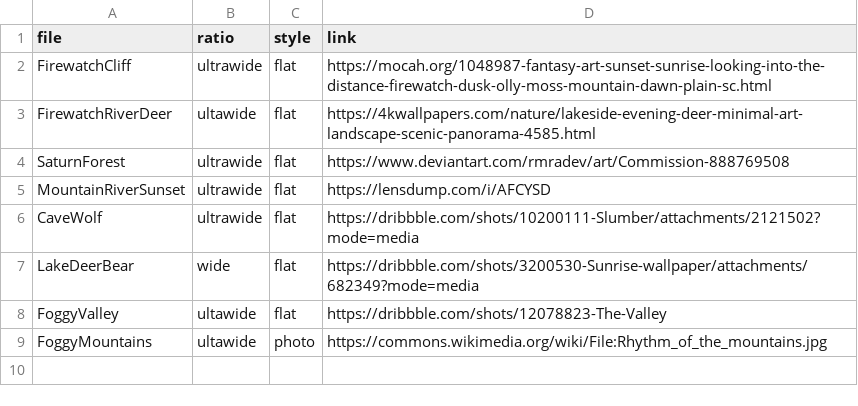
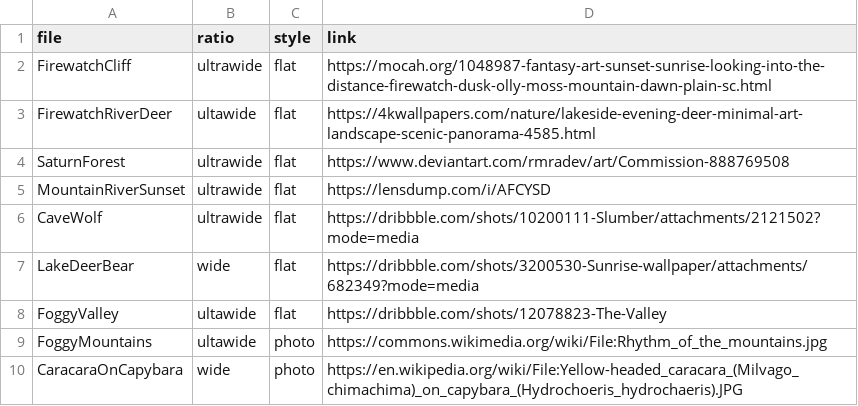
Before and after one commit to nenikitov/wallpapers, a CSV file: info.csv, drawn as a sheet; the diff names each change by its address in the sheet, - before the commit and + after, or states it on an @@ line.

```diff
--- a/info.csv
+++ b/info.csv
+row 10: CaracaraOnCapybara | wide | photo | https://en.wikipedia.org/wiki/File:Yellow-headed_caracara_(Milvago_chimachima)_on_capybara_(Hydrochoeris_hydrochaeris).JPG
```
Also changed, not shown: 1 other file.
